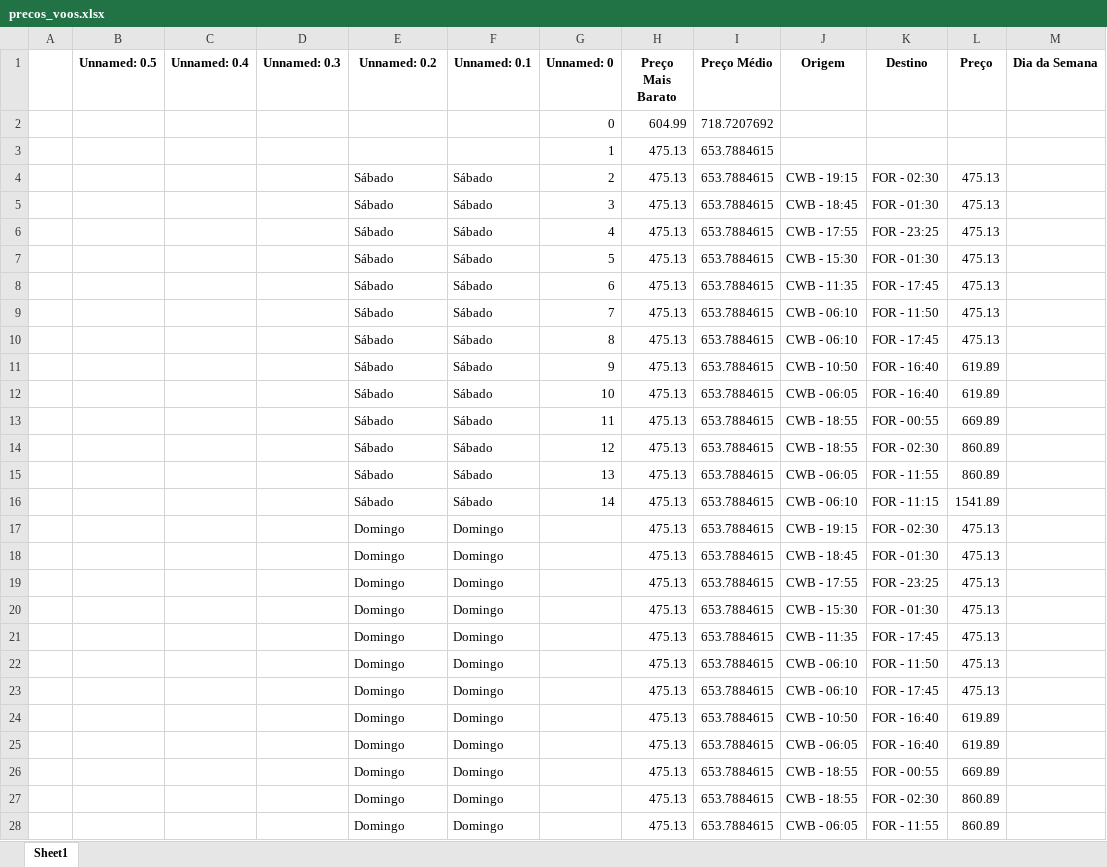
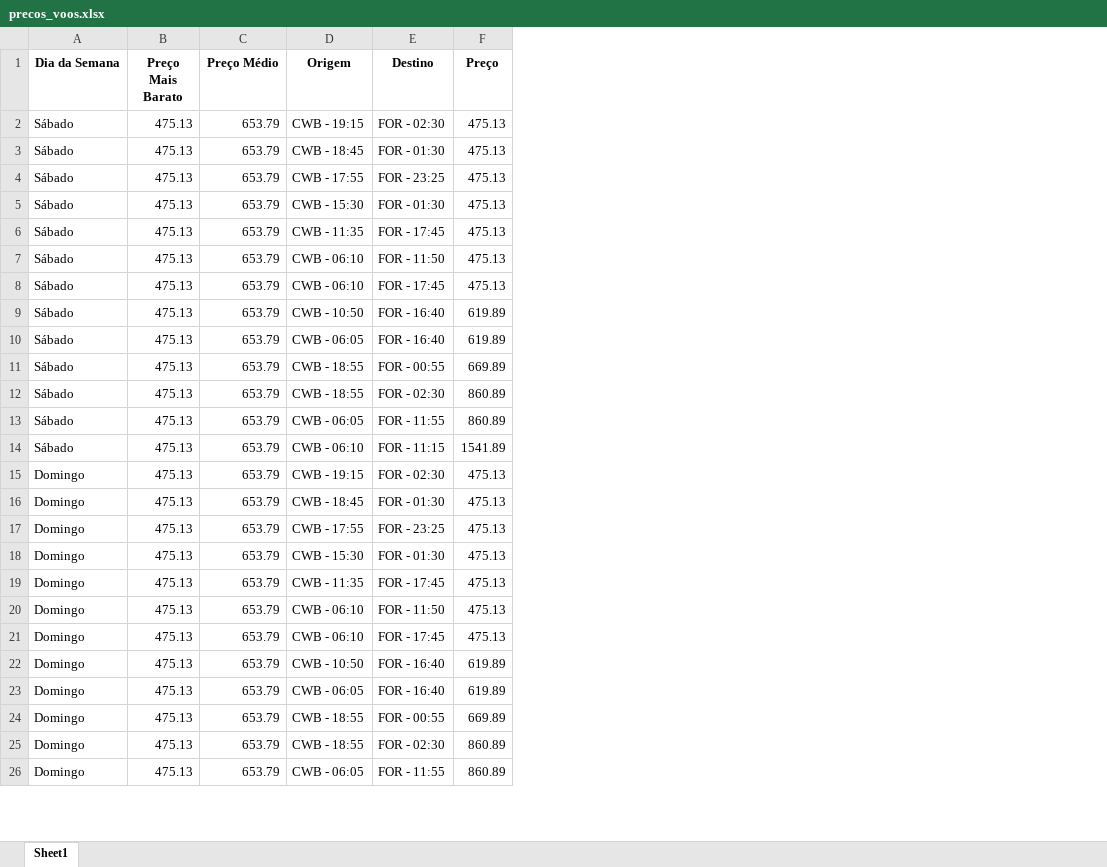
Before and after one commit to Joao-Rocha04/WebScraping_Passagens, an Excel workbook: precos_voos.xlsx, sheet Sheet1, drawn as a sheet; only a part is shown; values as stored, in another font and other column widths than the file's, no borders; removed rows and columns are numbered as before the commit, all else as after; the diff covers the shown part only; the diff names each change by its address in the sheet, - before the commit and + after, or states it on an @@ line.

```diff
--- a/precos_voos.xlsx (sheet Sheet1)
+++ b/precos_voos.xlsx (sheet Sheet1)
-column A, empty
-column B (Unnamed: 0.5), empty
-column C (Unnamed: 0.4), empty
-column D (Unnamed: 0.3), empty
-column F (Unnamed: 0.1), rows 4-28: Sábado | Sábado | Sábado | Sábado | Sábado | Sábado | Sábado | Sábado | Sábado | Sábado | Sábado | Sábado | Sábado | Domingo | Domingo | Domingo | Domingo | Domingo | Domingo | Domingo | Domingo | Domingo | Domingo | Domingo | Domingo
-column G (Unnamed: 0), rows 4-16: 2 | 3 | 4 | 5 | 6 | 7 | 8 | 9 | 10 | 11 | 12 | 13 | 14
-column M (Dia da Semana), empty
-A1: Unnamed: 0.2
+A1: Dia da Semana
-row 2:  |  |  |  |  |  | 0 | 604.99 | 718.7207692
-row 3:  |  |  |  |  |  | 1 | 475.13 | 653.7884615
-C2:C26 (Preço Médio): 653.7884615
+C2:C26 (Preço Médio): 653.79
```
Also changed, not shown: other rows of this sheet, 1 other file.
